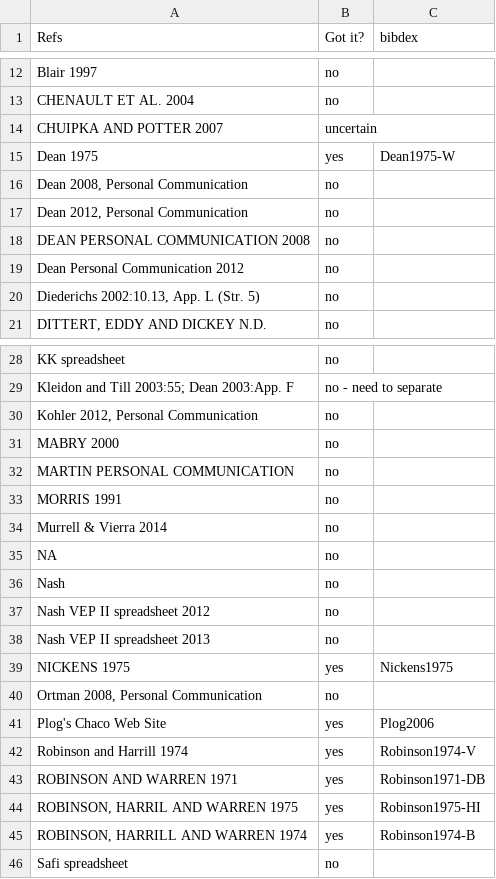
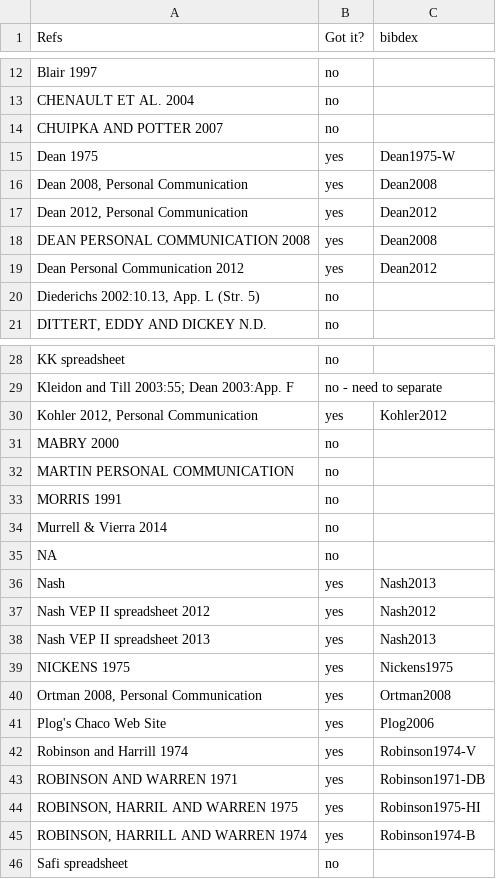
Before and after one commit to village-ecodynamics/dendro-db, a CSV file: data-raw/ref-tracker.csv, drawn as a sheet; only a part is shown, gaps mark what is left out.

Commit message:
updated references with data compilations per Tim's recommendation.

```diff
--- a/data-raw/ref-tracker.csv
+++ b/data-raw/ref-tracker.csv
@@ -13,8 +13,8 @@ Blair 1997,no,
 CHENAULT ET AL. 2004,no,
-CHUIPKA AND POTTER 2007,uncertain,
+CHUIPKA AND POTTER 2007,no,
 Dean 1975,yes,Dean1975-W
-"Dean 2008, Personal Communication",no,
-"Dean 2012, Personal Communication",no,
-DEAN PERSONAL COMMUNICATION 2008,no,
-Dean Personal Communication 2012,no,
+"Dean 2008, Personal Communication",yes,Dean2008
+"Dean 2012, Personal Communication",yes,Dean2012
+DEAN PERSONAL COMMUNICATION 2008,yes,Dean2008
+Dean Personal Communication 2012,yes,Dean2012
 "Diederichs 2002:10.13, App. L (Str. 5)",no,
@@ -29,3 +29,3 @@ KK spreadsheet,no,
 Kleidon and Till 2003:55; Dean 2003:App. F,no - need to separate,
-"Kohler 2012, Personal Communication",no,
+"Kohler 2012, Personal Communication",yes,Kohler2012
 MABRY 2000,no,
@@ -35,7 +35,7 @@ Murrell & Vierra 2014,no,
 NA,no,
-Nash,no,
-Nash VEP II spreadsheet 2012,no,
-Nash VEP II spreadsheet 2013,no,
+Nash,yes,Nash2013
+Nash VEP II spreadsheet 2012,yes,Nash2012
+Nash VEP II spreadsheet 2013,yes,Nash2013
 NICKENS 1975,yes,Nickens1975
-"Ortman 2008, Personal Communication",no,
+"Ortman 2008, Personal Communication",yes,Ortman2008
 Plog's Chaco Web Site,yes,Plog2006
```
Also changed, not shown: 4 other files.
